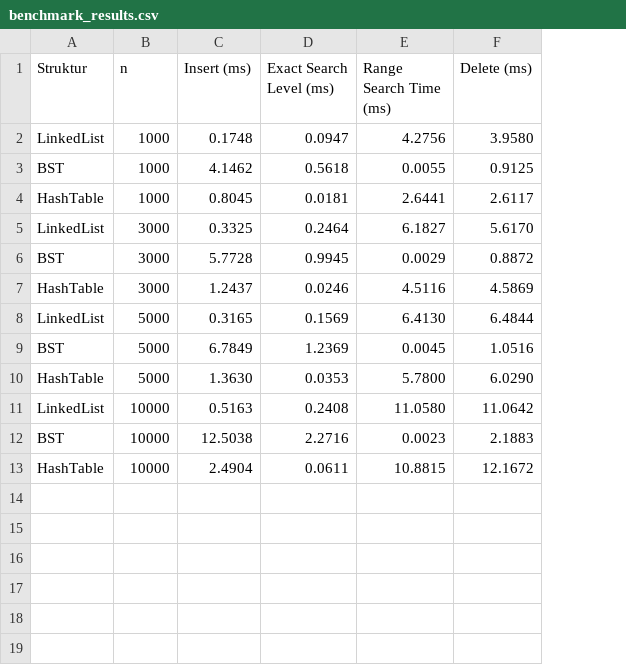
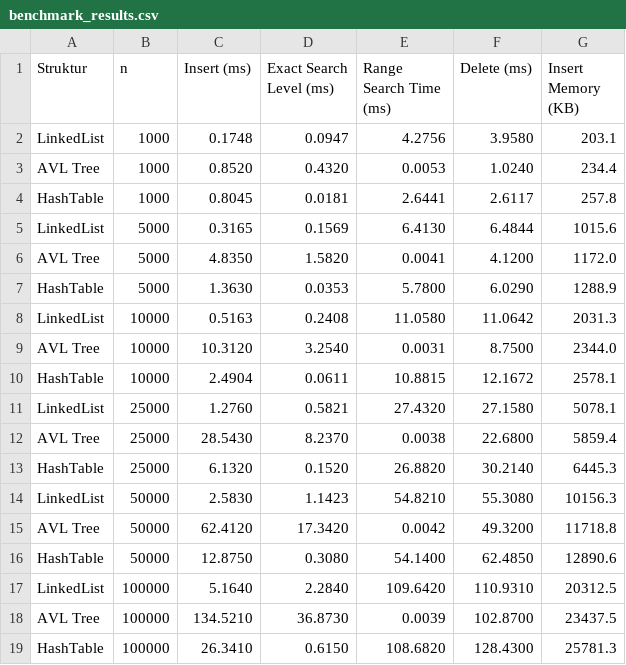
Before and after one commit to Wafiirbn/projek-struktur-data, a CSV file: visualnya/benchmark_results.csv, drawn as a sheet; removed rows and columns are numbered as before the commit, all else as after; the diff names each change by its address in the sheet, - before the commit and + after, or states it on an @@ line.

Commit message:
testing minggu 14
(AVL Tree, memori, 5x repeat, 100k dataset, visualisasi baru)

```diff
--- a/visualnya/benchmark_results.csv
+++ b/visualnya/benchmark_results.csv
+column G (Insert Memory (KB)), row 2: 203.1; rows 4-5: 257.8 | 1015.6; rows 7-8: 1288.9 | 2031.3; row 10: 2578.1
-row 3: BST | 1000 | 4.1462 | 0.5618 | 0.0055 | 0.9125
+row 3: AVL Tree | 1000 | 0.8520 | 0.4320 | 0.0053 | 1.0240 | 234.4
-row 5: LinkedList | 3000 | 0.3325 | 0.2464 | 6.1827 | 5.6170
-row 6: BST | 3000 | 5.7728 | 0.9945 | 0.0029 | 0.8872
-row 7: HashTable | 3000 | 1.2437 | 0.0246 | 4.5116 | 4.5869
-row 9: BST | 5000 | 6.7849 | 1.2369 | 0.0045 | 1.0516
+row 6: AVL Tree | 5000 | 4.8350 | 1.5820 | 0.0041 | 4.1200 | 1172.0
-row 12: BST | 10000 | 12.5038 | 2.2716 | 0.0023 | 2.1883
+row 9: AVL Tree | 10000 | 10.3120 | 3.2540 | 0.0031 | 8.7500 | 2344.0
+row 11: LinkedList | 25000 | 1.2760 | 0.5821 | 27.4320 | 27.1580 | 5078.1
+row 12: AVL Tree | 25000 | 28.5430 | 8.2370 | 0.0038 | 22.6800 | 5859.4
+row 13: HashTable | 25000 | 6.1320 | 0.1520 | 26.8820 | 30.2140 | 6445.3
+row 14: LinkedList | 50000 | 2.5830 | 1.1423 | 54.8210 | 55.3080 | 10156.3
+row 15: AVL Tree | 50000 | 62.4120 | 17.3420 | 0.0042 | 49.3200 | 11718.8
+row 16: HashTable | 50000 | 12.8750 | 0.3080 | 54.1400 | 62.4850 | 12890.6
+row 17: LinkedList | 100000 | 5.1640 | 2.2840 | 109.6420 | 110.9310 | 20312.5
+row 18: AVL Tree | 100000 | 134.5210 | 36.8730 | 0.0039 | 102.8700 | 23437.5
+row 19: HashTable | 100000 | 26.3410 | 0.6150 | 108.6820 | 128.4300 | 25781.3
```
Also changed, not shown: 5 other files.
